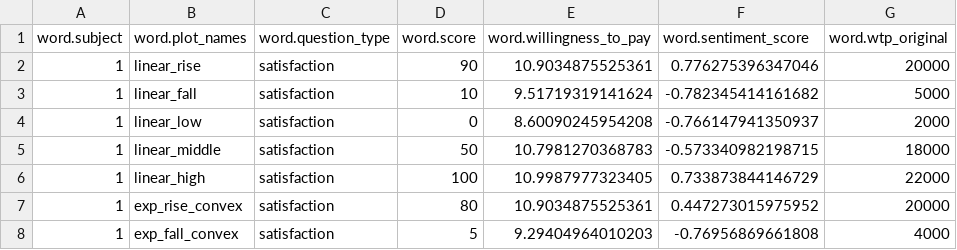
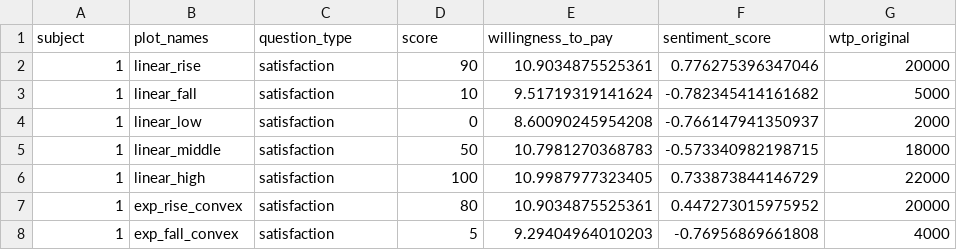
Before and after one commit to Ethical-Intelligence-Lab/evaluative_trajectories_2, a CSV file: satisfaction_of_a_customer_journey/analysis/data/dat.csv, drawn as a sheet; only a part is shown.

```diff
--- a/satisfaction_of_a_customer_journey/analysis/data/dat.csv
+++ b/satisfaction_of_a_customer_journey/analysis/data/dat.csv
@@ -1,2 +1,2 @@
-"word.subject","word.plot_names","word.question_type","word.score","word.willingness_to_pay","word.sentiment_score","word.wtp_original"
+"subject","plot_names","question_type","score","willingness_to_pay","sentiment_score","wtp_original"
 1,"linear_rise","satisfaction",90,10.9034875525361,0.776275396347046,20000
```
Also changed, not shown: directly_experienced_content/analysis/data/dat_for_comparison.csv, hiring_likelihood/analysis/data/dat.csv, 13 other files.
